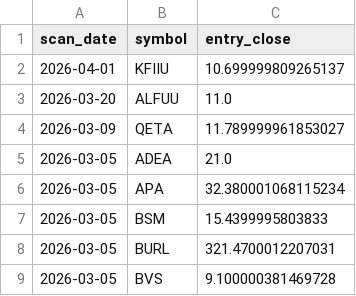
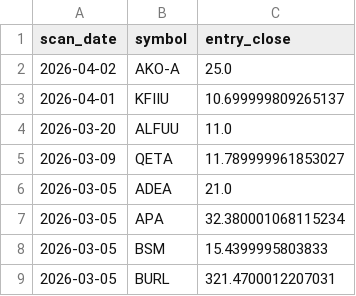
Before and after one commit to StockGem26/my-screener-site, a CSV file: docs/history/picks.csv, drawn as a sheet; only a part is shown; the shorter side is filled out with more unchanged rows; the diff names each change by its address in the sheet, - before the commit and + after, or states it on an @@ line.

```diff
--- a/docs/history/picks.csv
+++ b/docs/history/picks.csv
+row 2: 2026-04-02 | AKO-A | 25.0
```
Also changed, not shown: docs/stage2_candidates.csv, 2 other files.
